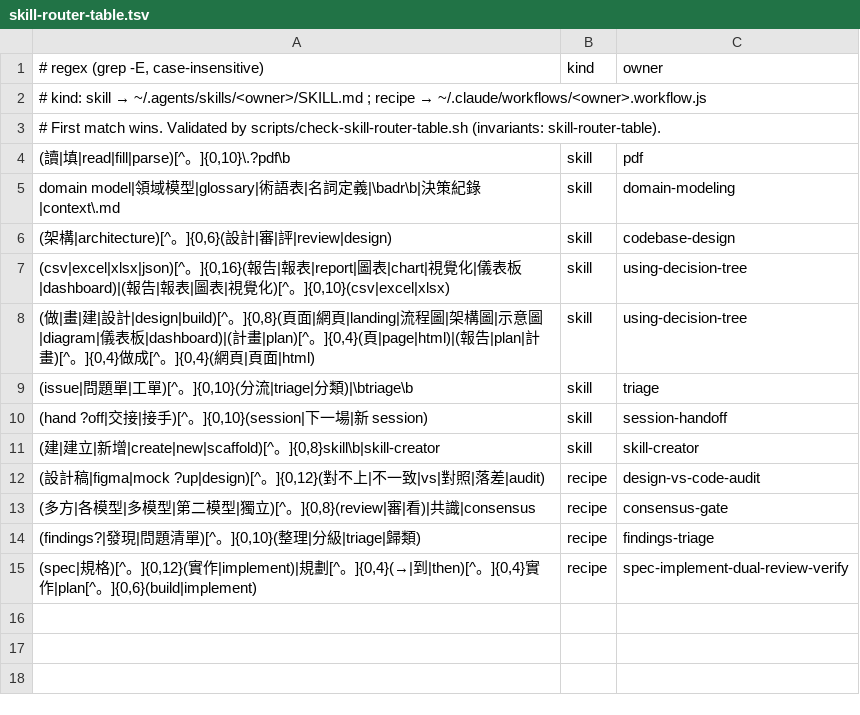
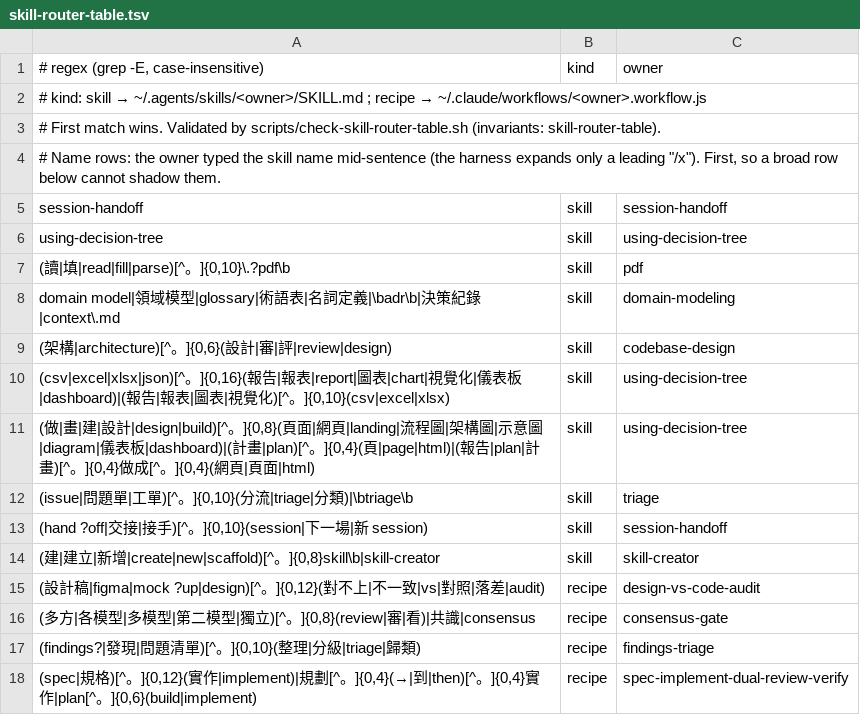
Before and after one commit to ohyeh/agent-scripts, a TSV file: .agents/hooks/skill-router-table.tsv, drawn as a sheet; the diff names each change by its address in the sheet, - before the commit and + after, or states it on an @@ line.

```diff
--- a/.agents/hooks/skill-router-table.tsv
+++ b/.agents/hooks/skill-router-table.tsv
+row 4: # Name rows: the owner typed the skill name mid-sentence (the harness expands only a leading "/x"). First, so a broad row below cannot shadow them.
+row 5: session-handoff | skill | session-handoff
+row 6: using-decision-tree | skill | using-decision-tree
```
Also changed, not shown: 1 other file.
